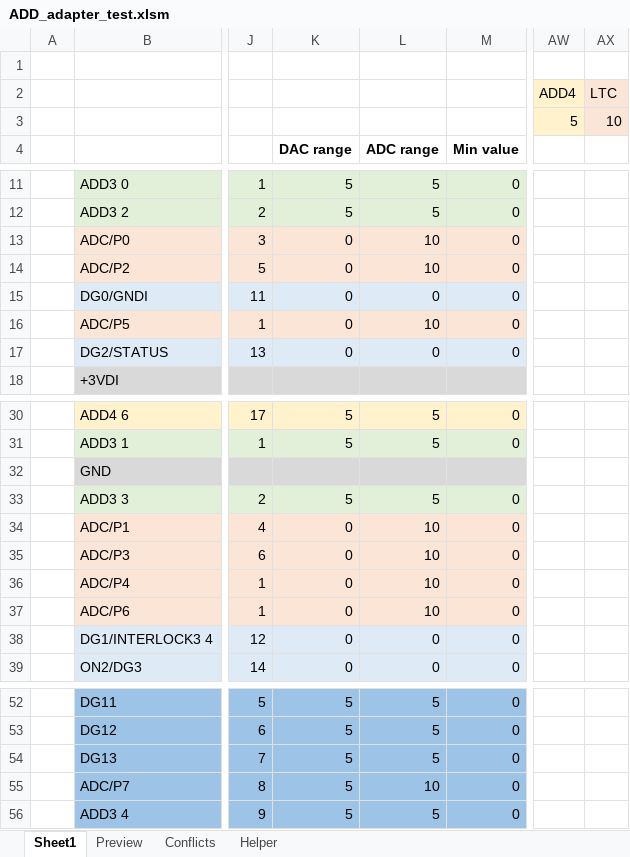
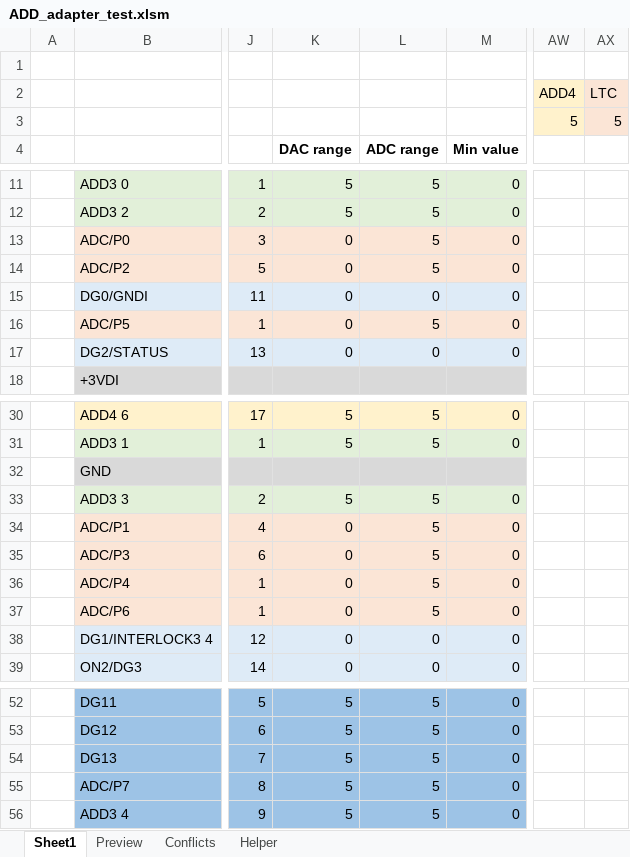
Before and after one commit to Gasper-Hribar/FLC_MQTT_Python-int, an Excel workbook: ADD_adapter_test.xlsm, sheet Sheet1, drawn as a sheet; only a part is shown, gaps mark what is left out; values as stored, in another font and other column widths than the file's, no borders; conditional formats not drawn; the diff names each change by its address in the sheet, - before the commit and + after, or states it on an @@ line.

Commit message:
LTC range update to 0-5V.

```diff
--- a/ADD_adapter_test.xlsm (sheet Sheet1)
+++ b/ADD_adapter_test.xlsm (sheet Sheet1)
-AX3: 10
+AX3: 5
-L13:L14 (ADC range): 10
+L13:L14 (ADC range): 5
-L16 (ADC range): 10
+L16 (ADC range): 5
-L34:L37 (ADC range): 10
+L34:L37 (ADC range): 5
-L55 (ADC range): 10
+L55 (ADC range): 5
```
